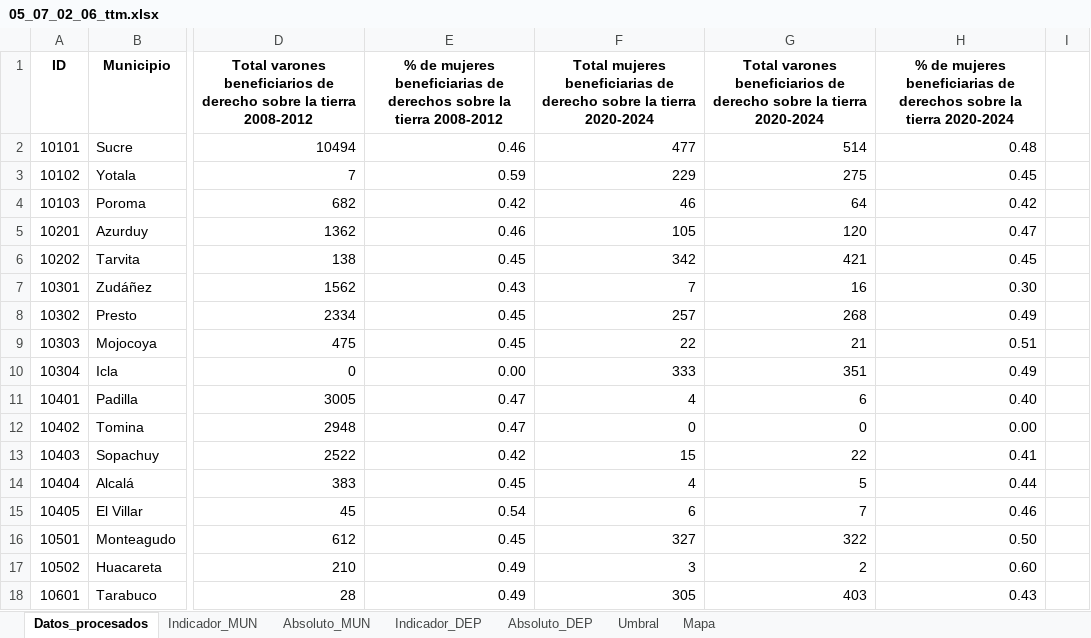
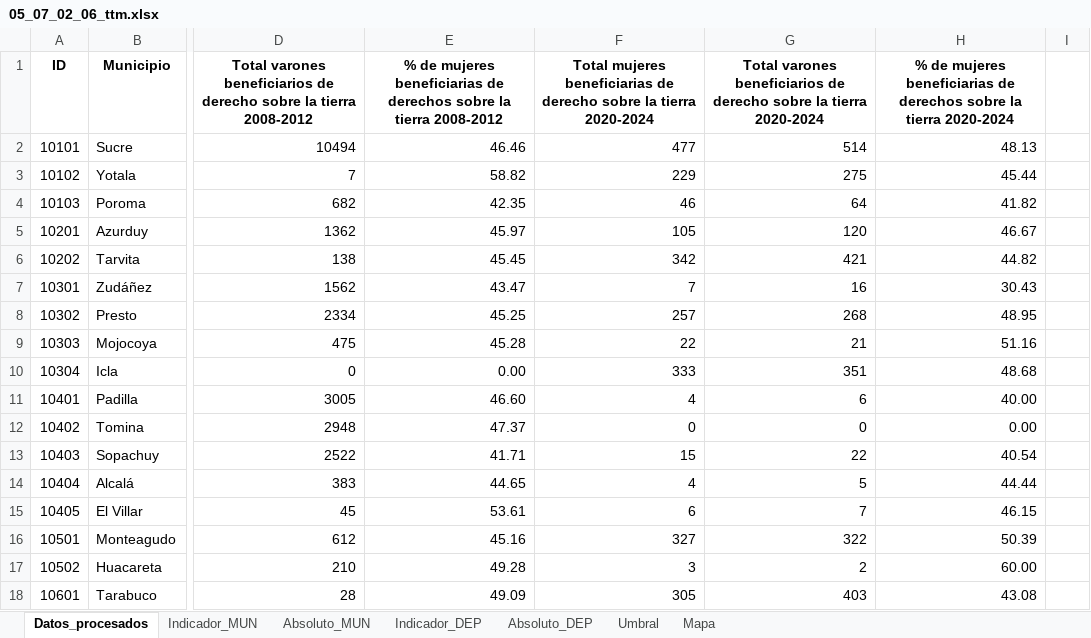
Before and after one commit to paolomachacab/atlas-ods-municipal, an Excel workbook: data/indicadores/05_07_02_06_ttm.xlsx, sheet Datos_procesados, drawn as a sheet; only a part is shown, gaps mark what is left out; values as stored, in another font and other column widths than the file's, no borders; charts and pictures not drawn; the diff covers the shown part only; the diff names each change by its address in the sheet, - before the commit and + after, or states it on an @@ line.

```diff
--- a/data/indicadores/05_07_02_06_ttm.xlsx (sheet Datos_procesados)
+++ b/data/indicadores/05_07_02_06_ttm.xlsx (sheet Datos_procesados)
-E2: 0.46
+E2: 46.46
-H2: 0.48
+H2: 48.13
-E3: 0.59
+E3: 58.82
-H3: 0.45
+H3: 45.44
-E4: 0.42
+E4: 42.35
-H4: 0.42
+H4: 41.82
-E5: 0.46
+E5: 45.97
-H5: 0.47
+H5: 46.67
-E6: 0.45
+E6: 45.45
-H6: 0.45
+H6: 44.82
-E7: 0.43
+E7: 43.47
-H7: 0.30
+H7: 30.43
-E8: 0.45
+E8: 45.25
-H8: 0.49
+H8: 48.95
-E9: 0.45
+E9: 45.28
-H9: 0.51
+H9: 51.16
-H10: 0.49
+H10: 48.68
-E11: 0.47
+E11: 46.60
-H11: 0.40
+H11: 40.00
-E12: 0.47
+E12: 47.37
-E13: 0.42
+E13: 41.71
-H13: 0.41
+H13: 40.54
-E14: 0.45
+E14: 44.65
-H14: 0.44
+H14: 44.44
-E15: 0.54
+E15: 53.61
-H15: 0.46
+H15: 46.15
-E16: 0.45
+E16: 45.16
-H16: 0.50
+H16: 50.39
-E17: 0.49
+E17: 49.28
-H17: 0.60
+H17: 60.00
-E18: 0.49
+E18: 49.09
-H18: 0.43
+H18: 43.08
```
Also changed, not shown: 3 added rows, 3 removed rows and 413 edited cells elsewhere in this sheet, sheet Indicador_MUN, sheet Indicador_DEP, sheet Umbral, formulas that keep their value, charts or pictures, data/indicadores/01_04_02_05_ssb.xlsx, data/indicadores/02_02_02_01_smu.xlsx, 15 other files.
